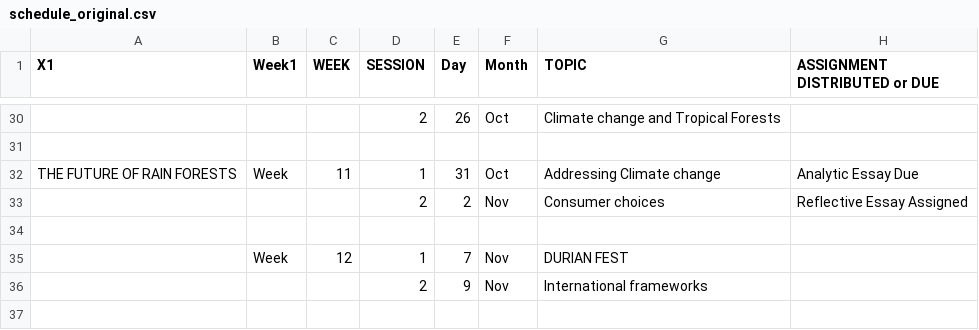
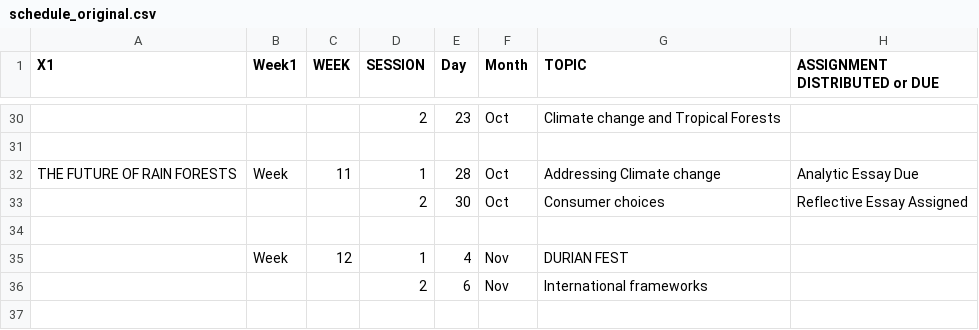
Before and after one commit to BrunaLab/wis2323_RainForests, a CSV file: class_materials/syllabus/schedule_original.csv, drawn as a sheet; only a part is shown, gaps mark what is left out; the diff covers the shown part only; the diff names each change by its address in the sheet, - before the commit and + after, or states it on an @@ line.

```diff
--- a/class_materials/syllabus/schedule_original.csv
+++ b/class_materials/syllabus/schedule_original.csv
-E30 (Day): 26
+E30 (Day): 23
-E32 (Day): 31
+E32 (Day): 28
-E33 (Day): 2
+E33 (Day): 30
-F33 (Month): Nov
+F33 (Month): Oct
-E35 (Day): 7
+E35 (Day): 4
-E36 (Day): 9
+E36 (Day): 6
```
Also changed, not shown: 4 added rows, 8 removed rows and 24 edited cells elsewhere in this file, 8 other files.
